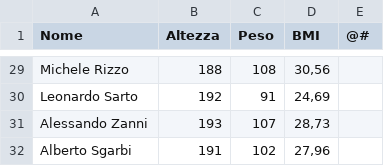
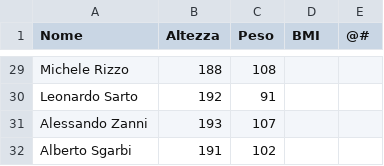
Before and after one commit to SpitefulCookie/GiocatoriRugby, a CSV file: giocatoriRugby.csv, drawn as a sheet; only a part is shown, gaps mark what is left out; the diff covers the shown part only; the diff names each change by its address in the sheet, - before the commit and + after, or states it on an @@ line.

```diff
--- a/giocatoriRugby.csv
+++ b/giocatoriRugby.csv
-D29 (BMI): 30,56
+D29 (BMI): (empty)
-D30 (BMI): 24,69
+D30 (BMI): (empty)
-D31 (BMI): 28,73
+D31 (BMI): (empty)
-D32 (BMI): 27,96
+D32 (BMI): (empty)
```
Also changed, not shown: 27 edited cells elsewhere in this file.
